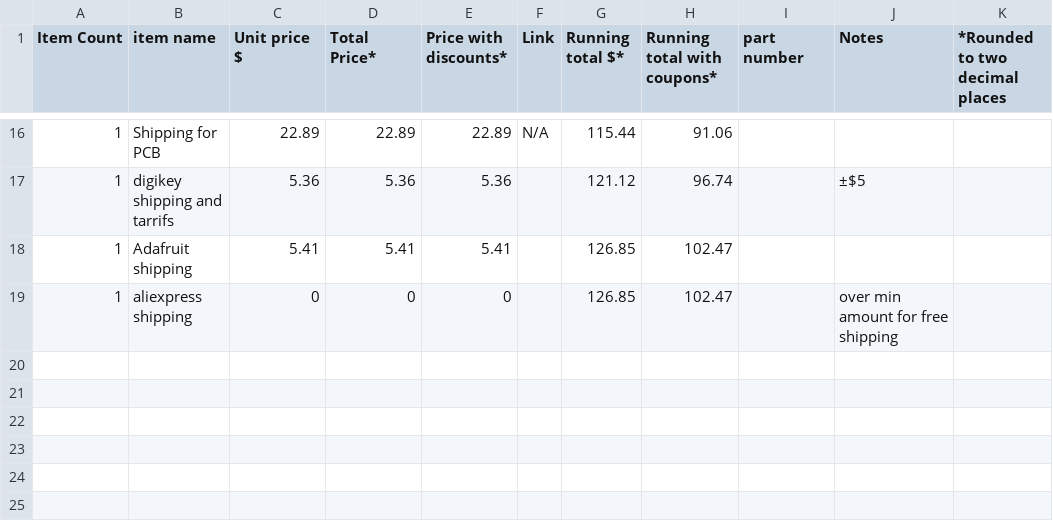
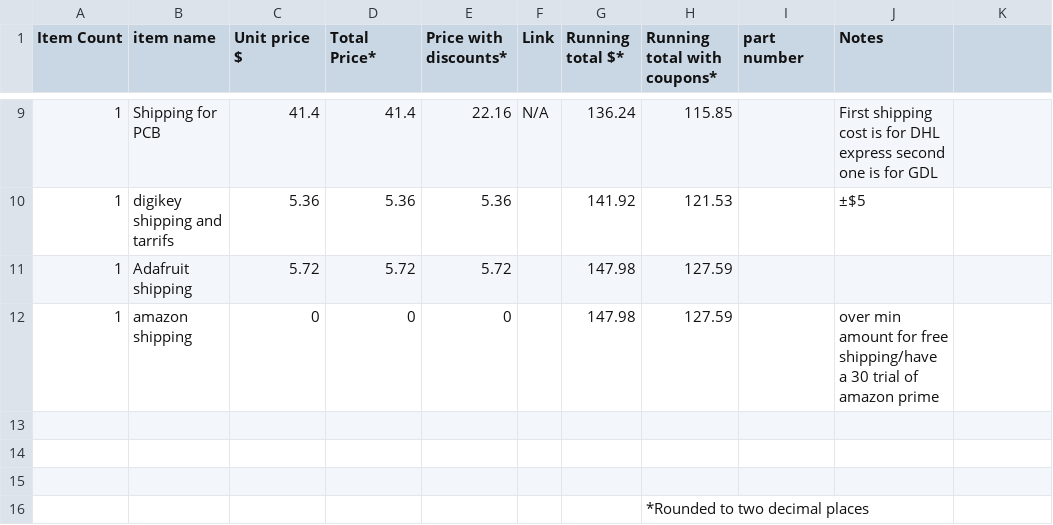
Before and after one commit to dragonruler1000/full-keyboard, a CSV file: BOM.csv, drawn as a sheet; only a part is shown, gaps mark what is left out; the diff covers the shown part only.

Commit message:
added cart images and updated bom to match current prices

```diff
--- a/BOM.csv
+++ b/BOM.csv
@@ -1 +1 @@
-Item Count,item name,Unit price $,Total Price*,Price with discounts*,Link,Running total $*,Running total with coupons*,part number,Notes,*Rounded to two decimal places
+Item Count,item name,Unit price $,Total Price*,Price with discounts*,Link,Running total $*,Running total with coupons*,part number,Notes
@@ -16,4 +9,8 @@ Item Count,item name,Unit price $,Total Price*,Price with discounts*,Link,Runnin
-1,Shipping for PCB,22.89,22.89,22.89,N/A,115.44,91.06,,,
-1,digikey shipping and tarrifs,5.36,5.36,5.36,,121.12,96.74,,±$5,
-1,Adafruit shipping,5.41,5.41,5.41,,126.85,102.47,,,
-1,aliexpress shipping,0,0,0,,126.85,102.47,,over min amount for free shipping,
+1,Shipping for PCB,41.4,41.4,22.16,N/A,136.24,115.85,,First shipping cost is for DHL express second one is for GDL
+1,digikey shipping and tarrifs,5.36,5.36,5.36,,141.92,121.53,,±$5
+1,Adafruit shipping,5.72,5.72,5.72,,147.98,127.59,,
+1,amazon shipping,0,0,0,,147.98,127.59,,over min amount for free shipping/have a 30 trial of amazon prime
+,,,,,,,,,
+,,,,,,,,,
+,,,,,,,,,
+,,,,,,,*Rounded to two decimal places,,
```
Also changed, not shown: 2 added rows, 9 removed rows and 16 edited cells elsewhere in this file, 7 other files.
